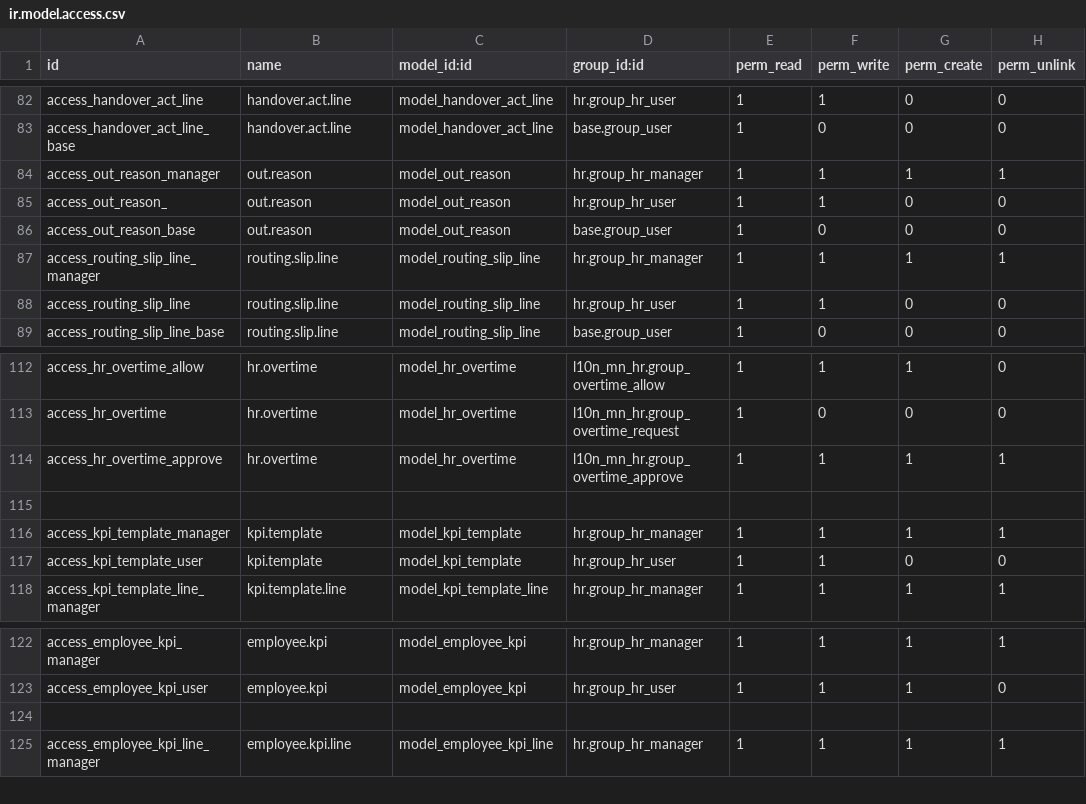
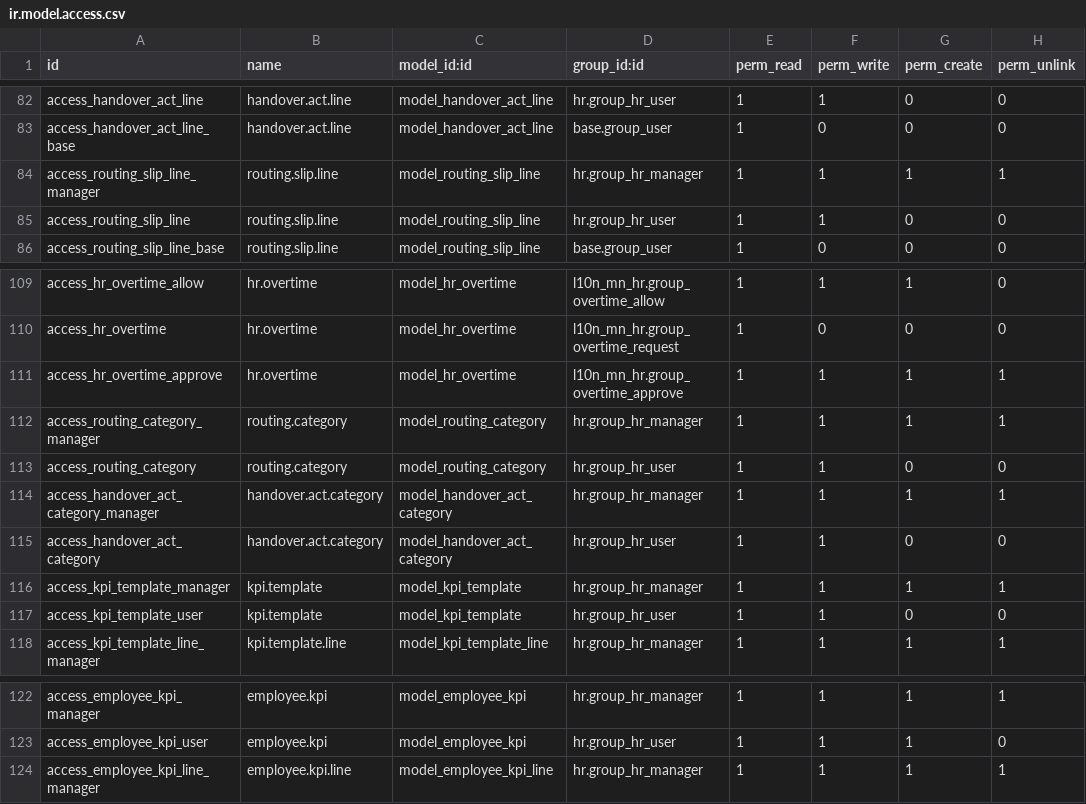
Before and after one commit to towuudorj/vertexmon_erp_v17, a CSV file: l10n_mn_hr/security/ir.model.access.csv, drawn as a sheet; only a part is shown, gaps mark what is left out.

```diff
--- a/l10n_mn_hr/security/ir.model.access.csv
+++ b/l10n_mn_hr/security/ir.model.access.csv
@@ -83,5 +83,2 @@ access_handover_act_line,handover.act.line,model_handover_act_line,hr.group_hr_u
 access_handover_act_line_base,handover.act.line,model_handover_act_line,base.group_user,1,0,0,0
-access_out_reason_manager,out.reason,model_out_reason,hr.group_hr_manager,1,1,1,1
-access_out_reason_,out.reason,model_out_reason,hr.group_hr_user,1,1,0,0
-access_out_reason_base,out.reason,model_out_reason,base.group_user,1,0,0,0
 access_routing_slip_line_manager,routing.slip.line,model_routing_slip_line,hr.group_hr_manager,1,1,1,1
@@ -114,3 +111,6 @@ access_hr_overtime,hr.overtime,model_hr_overtime,l10n_mn_hr.group_overtime_reque
 access_hr_overtime_approve,hr.overtime,model_hr_overtime,l10n_mn_hr.group_overtime_approve,1,1,1,1
-
+access_routing_category_manager,routing.category,model_routing_category,hr.group_hr_manager,1,1,1,1
+access_routing_category,routing.category,model_routing_category,hr.group_hr_user,1,1,0,0
+access_handover_act_category_manager,handover.act.category,model_handover_act_category,hr.group_hr_manager,1,1,1,1
+access_handover_act_category,handover.act.category,model_handover_act_category,hr.group_hr_user,1,1,0,0
 access_kpi_template_manager,kpi.template,model_kpi_template,hr.group_hr_manager,1,1,1,1
@@ -123,3 +123,2 @@ access_employee_kpi_manager,employee.kpi,model_employee_kpi,hr.group_hr_manager,
 access_employee_kpi_user,employee.kpi,model_employee_kpi,hr.group_hr_user,1,1,1,0
-
 access_employee_kpi_line_manager,employee.kpi.line,model_employee_kpi_line,hr.group_hr_manager,1,1,1,1
```
Also changed, not shown: 6 other files.
